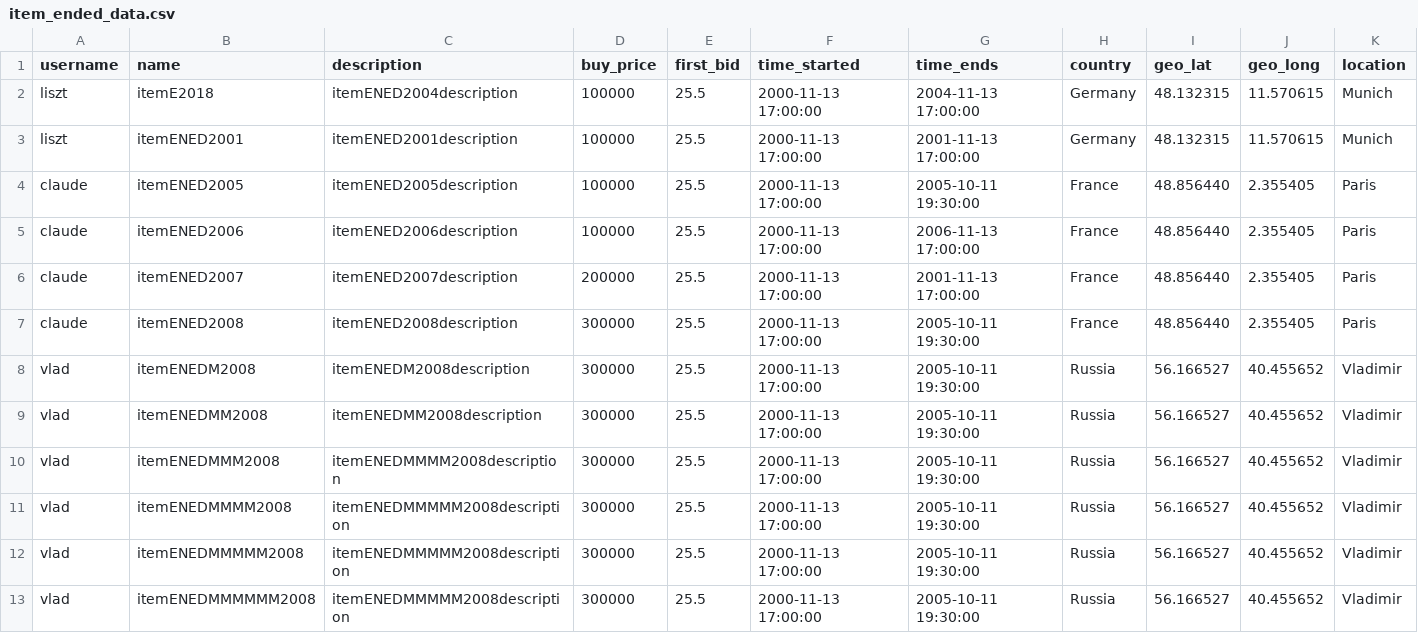
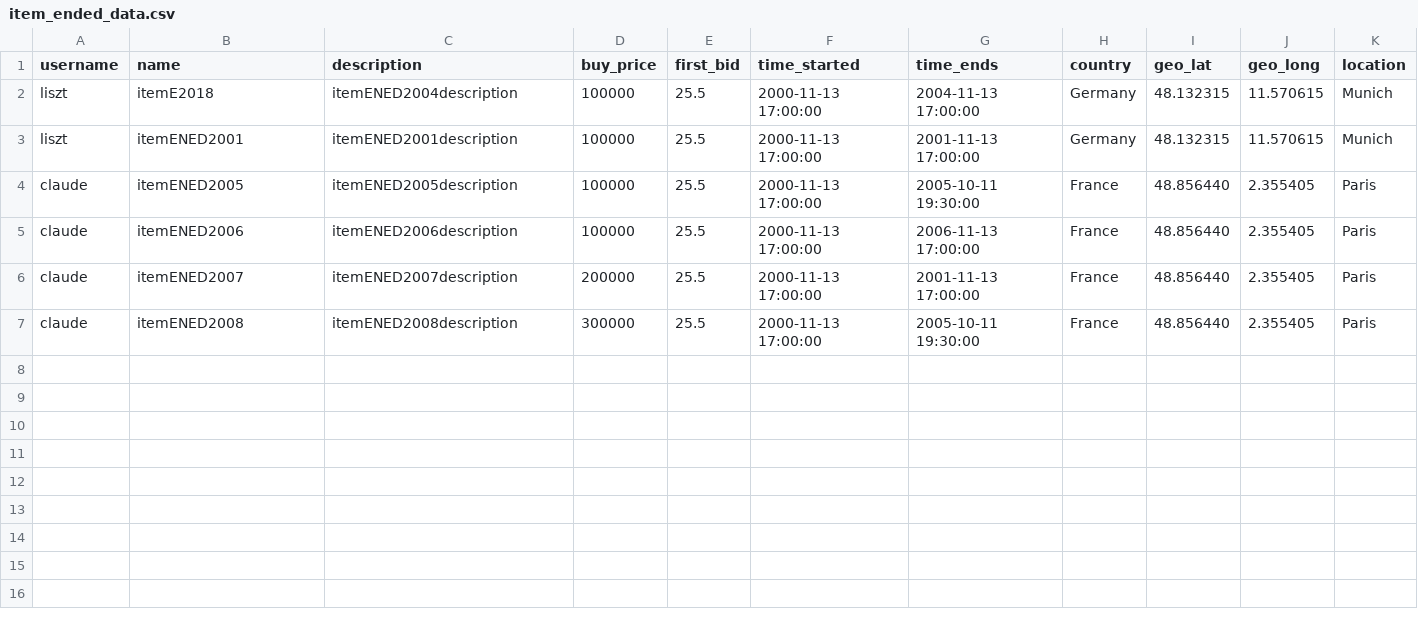
Before and after one commit to PapamichMarios/NotEbay, a CSV file: my_data/item_ended_data.csv, drawn as a sheet; only a part is shown; rows hold the shown columns only; the diff names each change by its address in the sheet, - before the commit and + after, or states it on an @@ line.

Commit message:
ended lsh

```diff
--- a/my_data/item_ended_data.csv
+++ b/my_data/item_ended_data.csv
-row 8: vlad | itemENEDM2008 | itemENEDM2008description | 300000 | 25.5 | 2000-11-13 17:00:00 | 2005-10-11 19:30:00 | Russia | 56.166527 | 40.455652 | Vladimir
-row 9: vlad | itemENEDMM2008 | itemENEDMM2008description | 300000 | 25.5 | 2000-11-13 17:00:00 | 2005-10-11 19:30:00 | Russia | 56.166527 | 40.455652 | Vladimir
-row 10: vlad | itemENEDMMM2008 | itemENEDMMMM2008description | 300000 | 25.5 | 2000-11-13 17:00:00 | 2005-10-11 19:30:00 | Russia | 56.166527 | 40.455652 | Vladimir
-row 11: vlad | itemENEDMMMM2008 | itemENEDMMMMM2008description | 300000 | 25.5 | 2000-11-13 17:00:00 | 2005-10-11 19:30:00 | Russia | 56.166527 | 40.455652 | Vladimir
-row 12: vlad | itemENEDMMMMM2008 | itemENEDMMMMM2008description | 300000 | 25.5 | 2000-11-13 17:00:00 | 2005-10-11 19:30:00 | Russia | 56.166527 | 40.455652 | Vladimir
-row 13: vlad | itemENEDMMMMMM2008 | itemENEDMMMMM2008description | 300000 | 25.5 | 2000-11-13 17:00:00 | 2005-10-11 19:30:00 | Russia | 56.166527 | 40.455652 | Vladimir
```
Also changed, not shown: my_data/bid_data.csv, my_data/bid_ended_data.csv, 4 other files.
